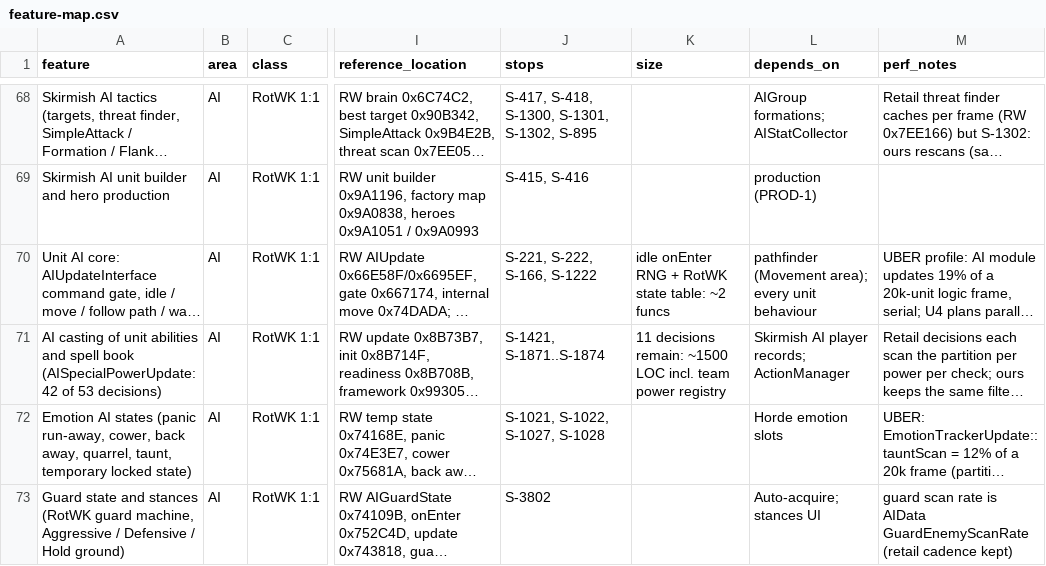
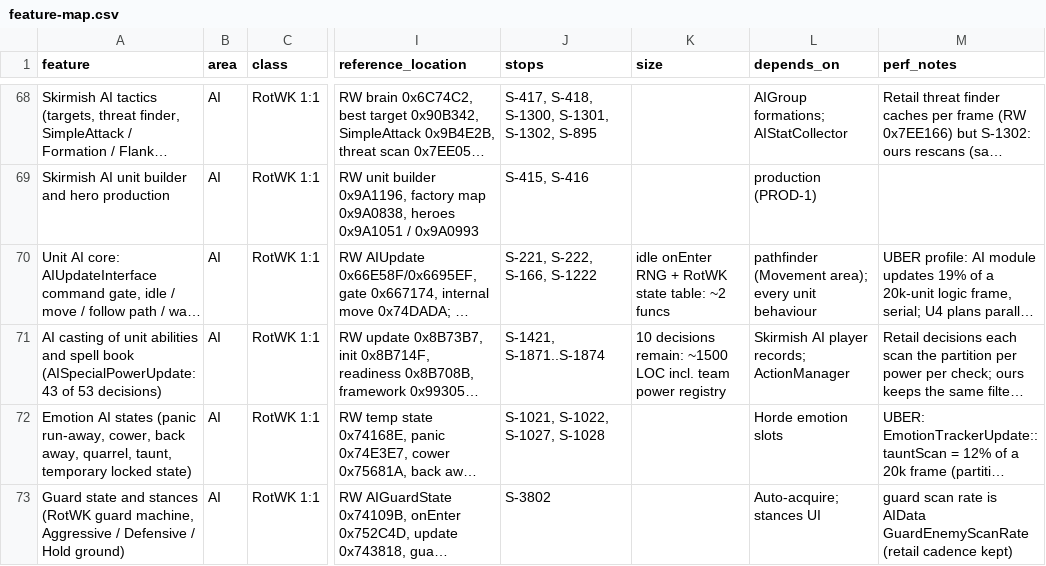
Before and after one commit to Open-BFME/openbfme-godot, a CSV file: docs/feature-map.csv, drawn as a sheet; only a part is shown, gaps mark what is left out; long unchanged cells end in …; the diff covers the shown part only; the diff names each change by its address in the sheet, - before the commit and + after, or states it on an @@ line.

```diff
--- a/docs/feature-map.csv
+++ b/docs/feature-map.csv
-A71 (feature): …book (AISpecialPowerUpdate: 42 of 53…
+A71 (feature): …book (AISpecialPowerUpdate: 43 of 53…
-K71 (size): 11 decisions remain:…
+K71 (size): 10 decisions remain:…
```
Also changed, not shown: 6 edited cells elsewhere in this file, 8 other files.
